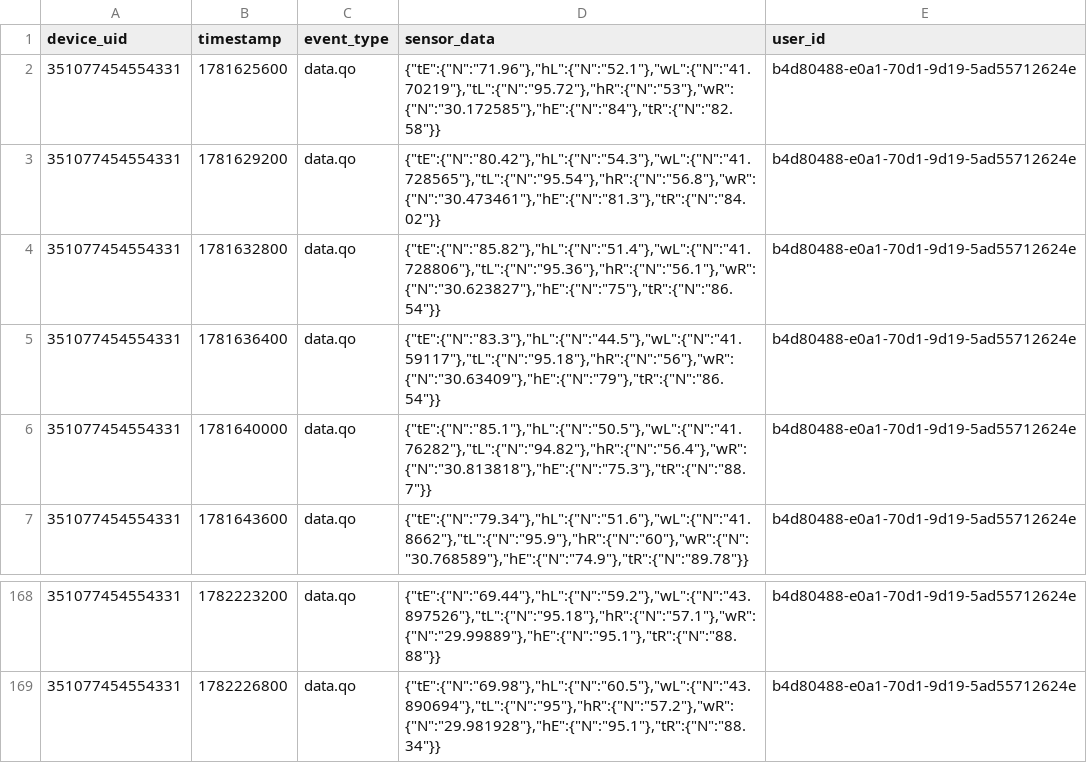
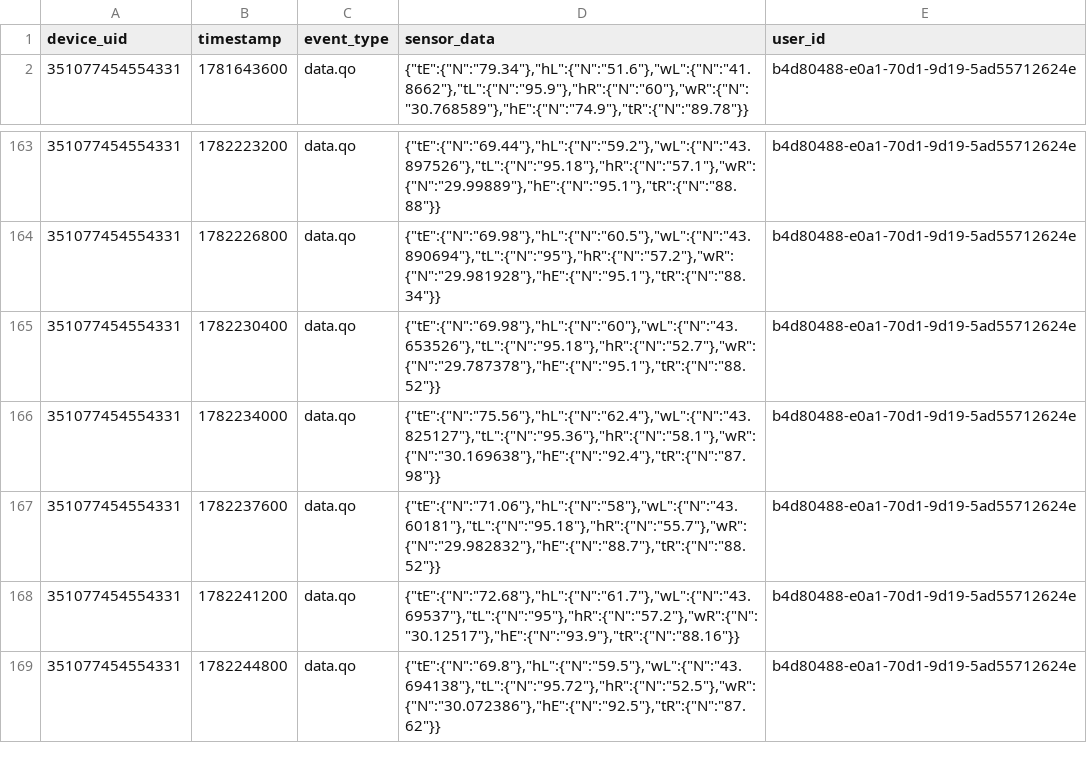
Before and after one commit to saddict/HiveIssueSummariser, a CSV file: local_data/dynamodb/DR_WLKS_SENS.csv, drawn as a sheet; only a part is shown, gaps mark what is left out.

```diff
--- a/local_data/dynamodb/DR_WLKS_SENS.csv
+++ b/local_data/dynamodb/DR_WLKS_SENS.csv
@@ -1,7 +1,2 @@
 device_uid,timestamp,event_type,sensor_data,user_id
-351077454554331,1781625600,data.qo,"{""tE"":{""N"":""71.96""},""hL"":{""N"":""52.1""},""wL"":{""N"":""41.70219""},""tL"":{""N"":""95.72""},""hR"":{""N"":""53""},""wR"":{""N"":""30.172585""},""hE"":{""N"":""84""},""tR"":{""N"":""82.58""}}",b4d80488-e0a1-70d1-9d19-5ad55712624e
-351077454554331,1781629200,data.qo,"{""tE"":{""N"":""80.42""},""hL"":{""N"":""54.3""},""wL"":{""N"":""41.728565""},""tL"":{""N"":""95.54""},""hR"":{""N"":""56.8""},""wR"":{""N"":""30.473461""},""hE"":{""N"":""81.3""},""tR"":{""N"":""84.02""}}",b4d80488-e0a1-70d1-9d19-5ad55712624e
-351077454554331,1781632800,data.qo,"{""tE"":{""N"":""85.82""},""hL"":{""N"":""51.4""},""wL"":{""N"":""41.728806""},""tL"":{""N"":""95.36""},""hR"":{""N"":""56.1""},""wR"":{""N"":""30.623827""},""hE"":{""N"":""75""},""tR"":{""N"":""86.54""}}",b4d80488-e0a1-70d1-9d19-5ad55712624e
-351077454554331,1781636400,data.qo,"{""tE"":{""N"":""83.3""},""hL"":{""N"":""44.5""},""wL"":{""N"":""41.59117""},""tL"":{""N"":""95.18""},""hR"":{""N"":""56""},""wR"":{""N"":""30.63409""},""hE"":{""N"":""79""},""tR"":{""N"":""86.54""}}",b4d80488-e0a1-70d1-9d19-5ad55712624e
-351077454554331,1781640000,data.qo,"{""tE"":{""N"":""85.1""},""hL"":{""N"":""50.5""},""wL"":{""N"":""41.76282""},""tL"":{""N"":""94.82""},""hR"":{""N"":""56.4""},""wR"":{""N"":""30.813818""},""hE"":{""N"":""75.3""},""tR"":{""N"":""88.7""}}",b4d80488-e0a1-70d1-9d19-5ad55712624e
 351077454554331,1781643600,data.qo,"{""tE"":{""N"":""79.34""},""hL"":{""N"":""51.6""},""wL"":{""N"":""41.8662""},""tL"":{""N"":""95.9""},""hR"":{""N"":""60""},""wR"":{""N"":""30.768589""},""hE"":{""N"":""74.9""},""tR"":{""N"":""89.78""}}",b4d80488-e0a1-70d1-9d19-5ad55712624e
@@ -169 +164,6 @@ device_uid,timestamp,event_type,sensor_data,user_id
 351077454554331,1782226800,data.qo,"{""tE"":{""N"":""69.98""},""hL"":{""N"":""60.5""},""wL"":{""N"":""43.890694""},""tL"":{""N"":""95""},""hR"":{""N"":""57.2""},""wR"":{""N"":""29.981928""},""hE"":{""N"":""95.1""},""tR"":{""N"":""88.34""}}",b4d80488-e0a1-70d1-9d19-5ad55712624e
+351077454554331,1782230400,data.qo,"{""tE"":{""N"":""69.98""},""hL"":{""N"":""60""},""wL"":{""N"":""43.653526""},""tL"":{""N"":""95.18""},""hR"":{""N"":""52.7""},""wR"":{""N"":""29.787378""},""hE"":{""N"":""95.1""},""tR"":{""N"":""88.52""}}",b4d80488-e0a1-70d1-9d19-5ad55712624e
+351077454554331,1782234000,data.qo,"{""tE"":{""N"":""75.56""},""hL"":{""N"":""62.4""},""wL"":{""N"":""43.825127""},""tL"":{""N"":""95.36""},""hR"":{""N"":""58.1""},""wR"":{""N"":""30.169638""},""hE"":{""N"":""92.4""},""tR"":{""N"":""87.98""}}",b4d80488-e0a1-70d1-9d19-5ad55712624e
+351077454554331,1782237600,data.qo,"{""tE"":{""N"":""71.06""},""hL"":{""N"":""58""},""wL"":{""N"":""43.60181""},""tL"":{""N"":""95.18""},""hR"":{""N"":""55.7""},""wR"":{""N"":""29.982832""},""hE"":{""N"":""88.7""},""tR"":{""N"":""88.52""}}",b4d80488-e0a1-70d1-9d19-5ad55712624e
+351077454554331,1782241200,data.qo,"{""tE"":{""N"":""72.68""},""hL"":{""N"":""61.7""},""wL"":{""N"":""43.69537""},""tL"":{""N"":""95""},""hR"":{""N"":""57.2""},""wR"":{""N"":""30.12517""},""hE"":{""N"":""93.9""},""tR"":{""N"":""88.16""}}",b4d80488-e0a1-70d1-9d19-5ad55712624e
+351077454554331,1782244800,data.qo,"{""tE"":{""N"":""69.8""},""hL"":{""N"":""59.5""},""wL"":{""N"":""43.694138""},""tL"":{""N"":""95.72""},""hR"":{""N"":""52.5""},""wR"":{""N"":""30.072386""},""hE"":{""N"":""92.5""},""tR"":{""N"":""87.62""}}",b4d80488-e0a1-70d1-9d19-5ad55712624e
```
Also changed, not shown: local_data/dynamodb/PRT_1_SENS.csv, local_data/dynamodb/WTG_HSCHL_SENS.csv, 15 other files.
